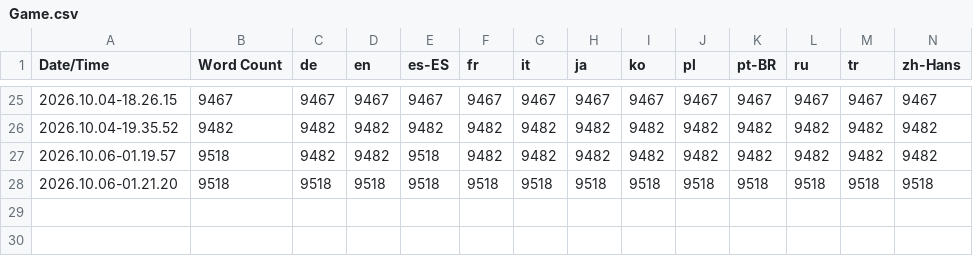
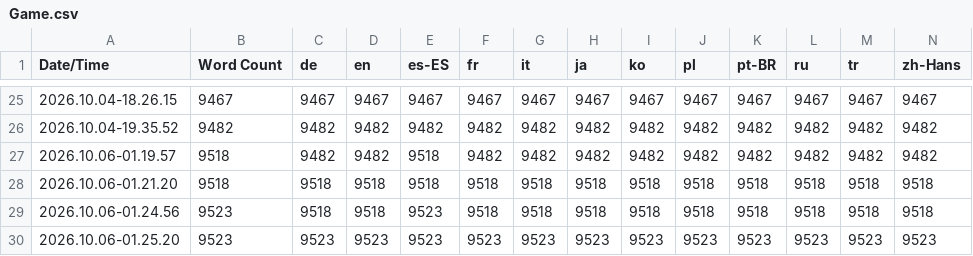
Before and after one commit to Unreal-portfolio/Tortunavy, a CSV file: Content/Localization/Game/Game.csv, drawn as a sheet; only a part is shown, gaps mark what is left out; rows hold the shown columns only; the diff names each change by its address in the sheet, - before the commit and + after, or states it on an @@ line.

Commit message:
feat(coop): título Saltarín para quien más salta (#798)
El servidor cuenta los saltos de cada jugadora
(ATN_CoopPlayerState::JumpCount, desde ATortugaCharacter::OnJumped) y
al entrar en Results ATN_CoopGameState decide el título con
TNEndTitles::PickTop (lógica pura: quien más salta; empate, quien entró
antes en la sala; nadie si nadie ha saltado). FTN_EndTitle se replica y
la pantalla de resultados enseña «Saltarín: nombre (N saltos)».
Texto en TNHUD traducido a los 13 idiomas, con plurales.

Pruebas: Tortunabo.Coop.Titles.Jumper y .Text.

```diff
--- a/Content/Localization/Game/Game.csv
+++ b/Content/Localization/Game/Game.csv
+row 29: 2026.10.06-01.24.56 | 9523 | 9518 | 9518 | 9523 | 9518 | 9518 | 9518 | 9518 | 9518 | 9518 | 9518 | 9518 | 9518
+row 30: 2026.10.06-01.25.20 | 9523 | 9523 | 9523 | 9523 | 9523 | 9523 | 9523 | 9523 | 9523 | 9523 | 9523 | 9523 | 9523
```
Also changed, not shown: 52 other files.
